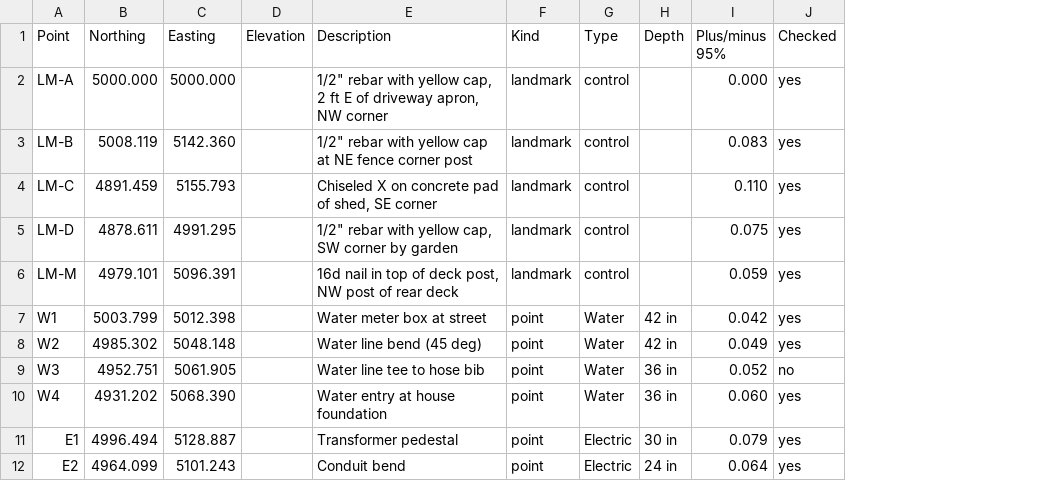
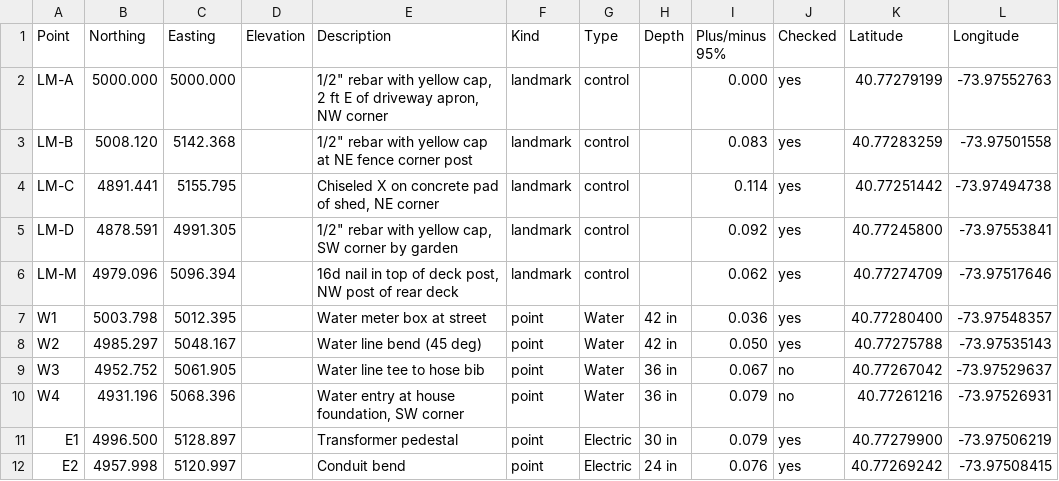
Before and after one commit to dominiczino/ClaudeDocumentation, a CSV file: site_survey/examples/output/example_property.csv, drawn as a sheet; only a part is shown; the diff covers the shown part only; the diff names each change by its address in the sheet, - before the commit and + after, or states it on an @@ line.

```diff
--- a/site_survey/examples/output/example_property.csv
+++ b/site_survey/examples/output/example_property.csv
+column K (Latitude), rows 2-12: 40.77279199 | 40.77283259 | 40.77251442 | 40.77245800 | 40.77274709 | 40.77280400 | 40.77275788 | 40.77267042 | 40.77261216 | 40.77279900 | 40.77269242
+column L (Longitude), rows 2-12: -73.97552763 | -73.97501558 | -73.97494738 | -73.97553841 | -73.97517646 | -73.97548357 | -73.97535143 | -73.97529637 | -73.97526931 | -73.97506219 | -73.97508415
-B3 (Northing): 5008.119
+B3 (Northing): 5008.120
-C3 (Easting): 5142.360
+C3 (Easting): 5142.368
-B4 (Northing): 4891.459
+B4 (Northing): 4891.441
-C4 (Easting): 5155.793
+C4 (Easting): 5155.795
-E4 (Description): Chiseled X on concrete pad of shed, SE corner
+E4 (Description): Chiseled X on concrete pad of shed, NE corner
-I4 (Plus/minus 95%): 0.110
+I4 (Plus/minus 95%): 0.114
-B5 (Northing): 4878.611
+B5 (Northing): 4878.591
-C5 (Easting): 4991.295
+C5 (Easting): 4991.305
-I5 (Plus/minus 95%): 0.075
+I5 (Plus/minus 95%): 0.092
-B6 (Northing): 4979.101
+B6 (Northing): 4979.096
-C6 (Easting): 5096.391
+C6 (Easting): 5096.394
-I6 (Plus/minus 95%): 0.059
+I6 (Plus/minus 95%): 0.062
-B7 (Northing): 5003.799
+B7 (Northing): 5003.798
-C7 (Easting): 5012.398
+C7 (Easting): 5012.395
-I7 (Plus/minus 95%): 0.042
+I7 (Plus/minus 95%): 0.036
-B8 (Northing): 4985.302
+B8 (Northing): 4985.297
-C8 (Easting): 5048.148
+C8 (Easting): 5048.167
-I8 (Plus/minus 95%): 0.049
+I8 (Plus/minus 95%): 0.050
-B9 (Northing): 4952.751
+B9 (Northing): 4952.752
-I9 (Plus/minus 95%): 0.052
+I9 (Plus/minus 95%): 0.067
-B10 (Northing): 4931.202
+B10 (Northing): 4931.196
-C10 (Easting): 5068.390
+C10 (Easting): 5068.396
-E10 (Description): Water entry at house foundation
+E10 (Description): Water entry at house foundation, SW corner
-I10 (Plus/minus 95%): 0.060
+I10 (Plus/minus 95%): 0.079
-J10 (Checked): yes
+J10 (Checked): no
-B11 (Northing): 4996.494
+B11 (Northing): 4996.500
-C11 (Easting): 5128.887
+C11 (Easting): 5128.897
-B12 (Northing): 4964.099
+B12 (Northing): 4957.998
-C12 (Easting): 5101.243
+C12 (Easting): 5120.997
-I12 (Plus/minus 95%): 0.064
+I12 (Plus/minus 95%): 0.076
```
Also changed, not shown: 18 edited cells elsewhere in this file, 26 other files.
